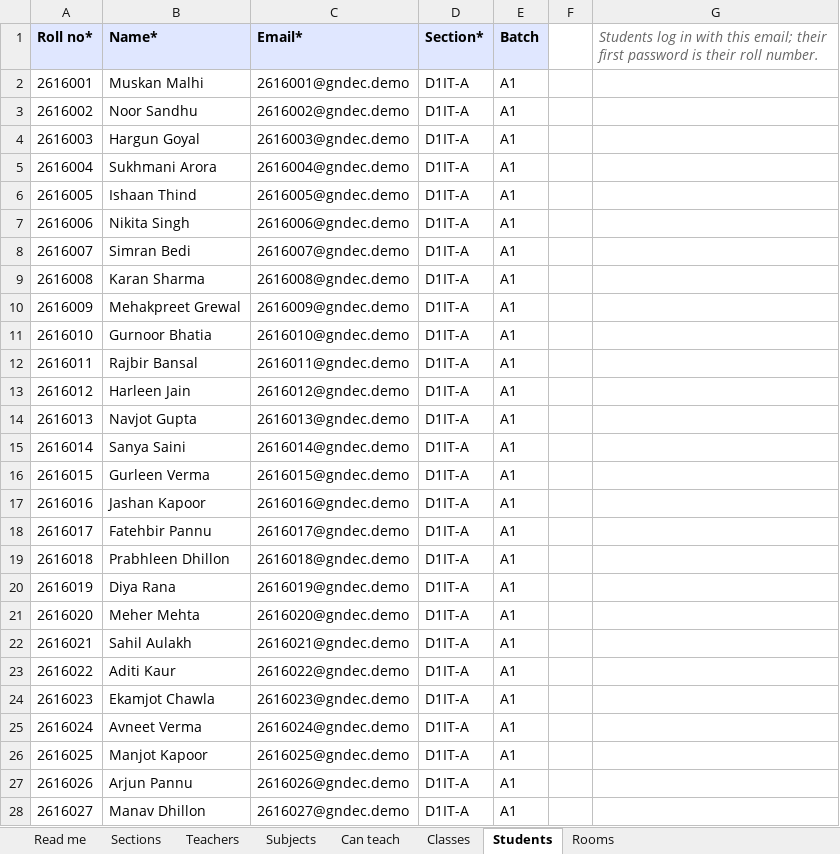
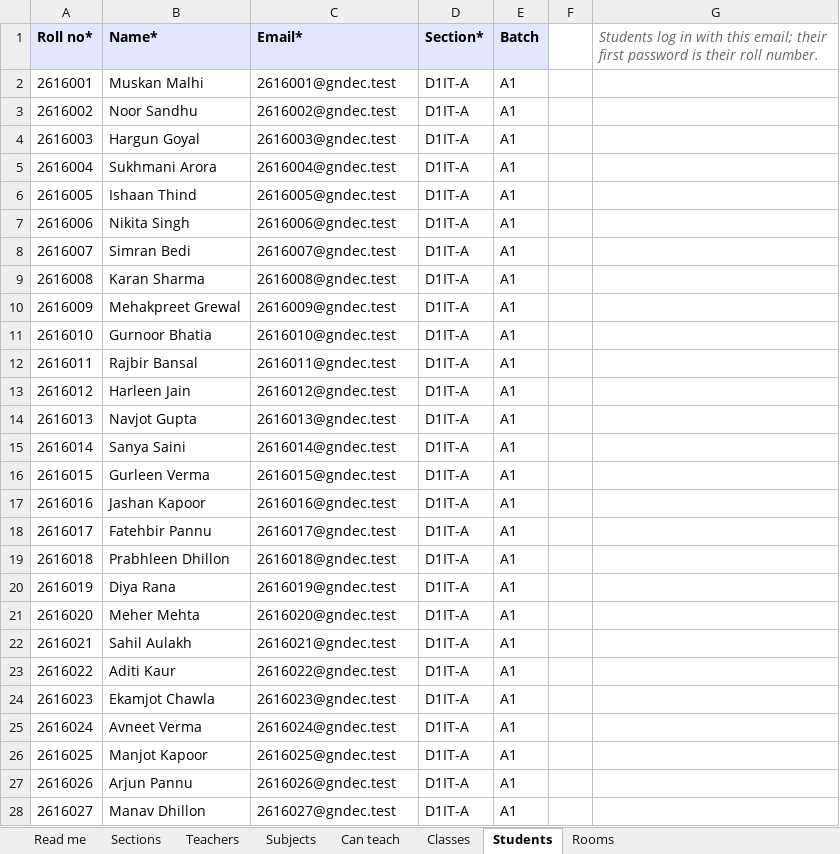
Before and after one commit to SamiyaS5904/Hackathon-PS_1-, an Excel workbook: docs/demo-data/GNDEC/GNDEC_3_IT.xlsx, sheet Students, drawn as a sheet; only a part is shown; values as stored, in another font and other column widths than the file's, no borders; the diff covers the shown part only; the diff names each change by its address in the sheet, - before the commit and + after, or states it on an @@ line.

```diff
--- a/docs/demo-data/GNDEC/GNDEC_3_IT.xlsx (sheet Students)
+++ b/docs/demo-data/GNDEC/GNDEC_3_IT.xlsx (sheet Students)
-C2 (Email*): 2616001@gndec.demo
+C2 (Email*): 2616001@gndec.test
-C3 (Email*): 2616002@gndec.demo
+C3 (Email*): 2616002@gndec.test
-C4 (Email*): 2616003@gndec.demo
+C4 (Email*): 2616003@gndec.test
-C5 (Email*): 2616004@gndec.demo
+C5 (Email*): 2616004@gndec.test
-C6 (Email*): 2616005@gndec.demo
+C6 (Email*): 2616005@gndec.test
-C7 (Email*): 2616006@gndec.demo
+C7 (Email*): 2616006@gndec.test
-C8 (Email*): 2616007@gndec.demo
+C8 (Email*): 2616007@gndec.test
-C9 (Email*): 2616008@gndec.demo
+C9 (Email*): 2616008@gndec.test
-C10 (Email*): 2616009@gndec.demo
+C10 (Email*): 2616009@gndec.test
-C11 (Email*): 2616010@gndec.demo
+C11 (Email*): 2616010@gndec.test
-C12 (Email*): 2616011@gndec.demo
+C12 (Email*): 2616011@gndec.test
-C13 (Email*): 2616012@gndec.demo
+C13 (Email*): 2616012@gndec.test
-C14 (Email*): 2616013@gndec.demo
+C14 (Email*): 2616013@gndec.test
-C15 (Email*): 2616014@gndec.demo
+C15 (Email*): 2616014@gndec.test
-C16 (Email*): 2616015@gndec.demo
+C16 (Email*): 2616015@gndec.test
-C17 (Email*): 2616016@gndec.demo
+C17 (Email*): 2616016@gndec.test
-C18 (Email*): 2616017@gndec.demo
+C18 (Email*): 2616017@gndec.test
-C19 (Email*): 2616018@gndec.demo
+C19 (Email*): 2616018@gndec.test
-C20 (Email*): 2616019@gndec.demo
+C20 (Email*): 2616019@gndec.test
-C21 (Email*): 2616020@gndec.demo
+C21 (Email*): 2616020@gndec.test
-C22 (Email*): 2616021@gndec.demo
+C22 (Email*): 2616021@gndec.test
-C23 (Email*): 2616022@gndec.demo
+C23 (Email*): 2616022@gndec.test
-C24 (Email*): 2616023@gndec.demo
+C24 (Email*): 2616023@gndec.test
-C25 (Email*): 2616024@gndec.demo
+C25 (Email*): 2616024@gndec.test
-C26 (Email*): 2616025@gndec.demo
+C26 (Email*): 2616025@gndec.test
-C27 (Email*): 2616026@gndec.demo
+C27 (Email*): 2616026@gndec.test
-C28 (Email*): 2616027@gndec.demo
+C28 (Email*): 2616027@gndec.test
```
Also changed, not shown: 387 edited cells elsewhere in this sheet, docs/demo-data/GNDEC/GNDEC_1_AS.xlsx, docs/demo-data/GNDEC/GNDEC_2_CSE.xlsx, 5 other files.
